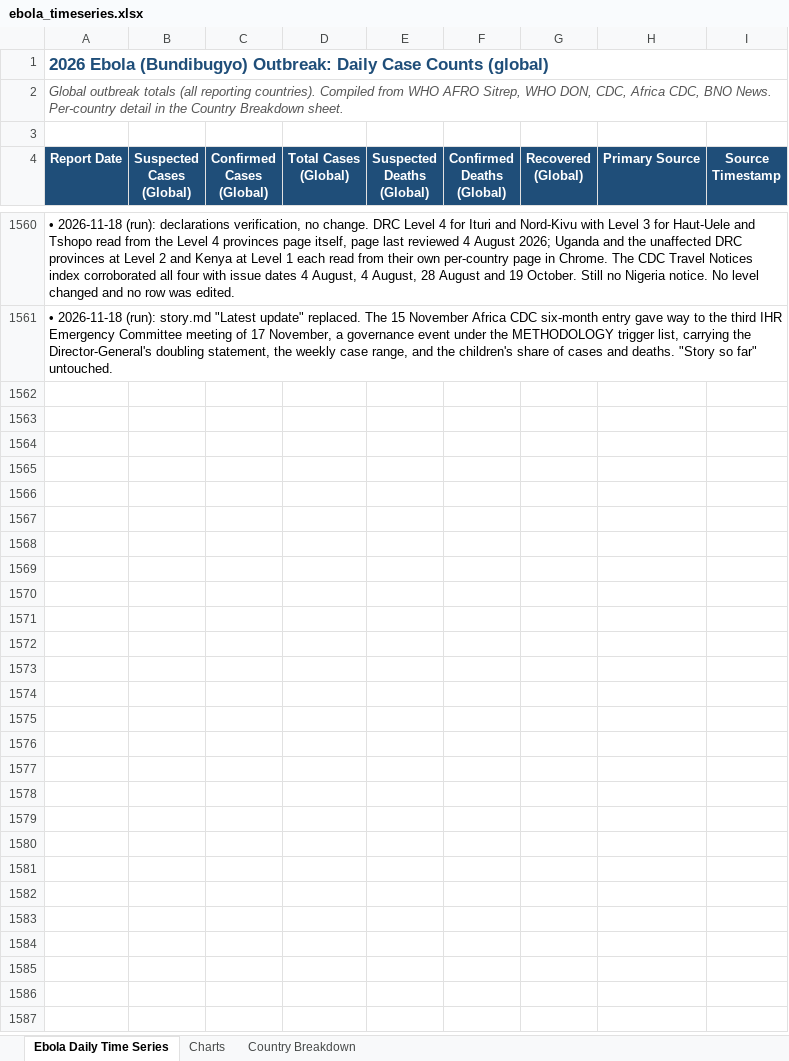
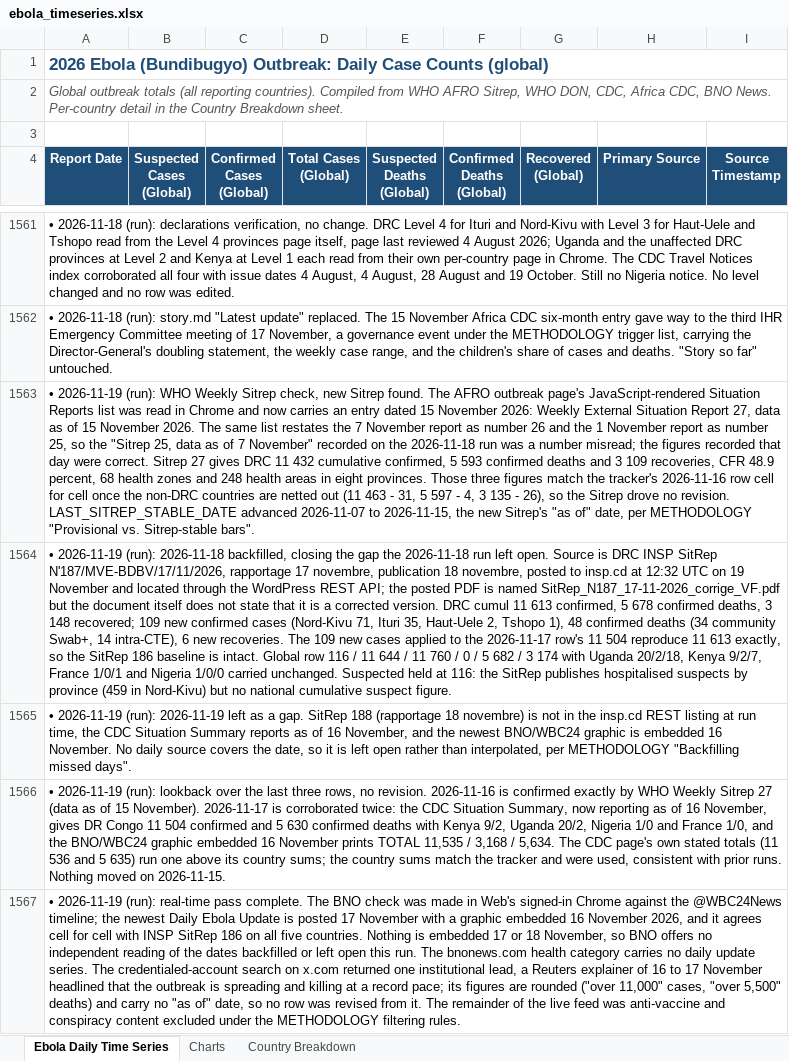
Before and after one commit to webbegole/ebola-bundibugyo-tracker-2026, an Excel workbook: outputs/ebola_timeseries.xlsx, sheet Ebola Daily Time Series, drawn as a sheet; only a part is shown, gaps mark what is left out; values as stored, in another font and other column widths than the file's, no borders; the diff covers the shown part only; the diff names each change by its address in the sheet, - before the commit and + after, or states it on an @@ line.

Commit message:
Daily update 2026-11-19: backfill 11-18 from INSP SitRep 187; WHO Sitrep 27 confirms 11-16, stable date to 2026-11-15

```diff
--- a/outputs/ebola_timeseries.xlsx (sheet Ebola Daily Time Series)
+++ b/outputs/ebola_timeseries.xlsx (sheet Ebola Daily Time Series)
+row 1563: • 2026-11-19 (run): WHO Weekly Sitrep check, new Sitrep found. The AFRO outbreak page's JavaScript-rendered Situation Reports list was read in Chrome and now carries an entry dated 15 November 2026: Weekly External Situation Report 27, data as of 15 November 2026. The same list restates the 7 November report as number 26 and the 1 November report as number 25, so the "Sitrep 25, data as of 7 November" recorded on the 2026-11-18 run was a number misread; the figures recorded that day were correct. Sitrep 27 gives DRC 11 432 cumulative confirmed, 5 593 confirmed deaths and 3 109 recoveries, CFR 48.9 percent, 68 health zones and 248 health areas in eight provinces. Those three figures match the tracker's 2026-11-16 row cell for cell once the non-DRC countries are netted out (11 463 - 31, 5 597 - 4, 3 135 - 26), so the Sitrep drove no revision. LAST_SITREP_STABLE_DATE advanced 2026-11-07 to 2026-11-15, the new Sitrep's "as of" date, per METHODOLOGY "Provisional vs. Sitrep-stable bars".
+row 1564: • 2026-11-19 (run): 2026-11-18 backfilled, closing the gap the 2026-11-18 run left open. Source is DRC INSP SitRep N'187/MVE-BDBV/17/11/2026, rapportage 17 novembre, publication 18 novembre, posted to insp.cd at 12:32 UTC on 19 November and located through the WordPress REST API; the posted PDF is named SitRep_N187_17-11-2026_corrige_VF.pdf but the document itself does not state that it is a corrected version. DRC cumul 11 613 confirmed, 5 678 confirmed deaths, 3 148 recovered; 109 new confirmed cases (Nord-Kivu 71, Ituri 35, Haut-Uele 2, Tshopo 1), 48 confirmed deaths (34 community Swab+, 14 intra-CTE), 6 new recoveries. The 109 new cases applied to the 2026-11-17 row's 11 504 reproduce 11 613 exactly, so the SitRep 186 baseline is intact. Global row 116 / 11 644 / 11 760 / 0 / 5 682 / 3 174 with Uganda 20/2/18, Kenya 9/2/7, France 1/0/1 and Nigeria 1/0/0 carried unchanged. Suspected held at 116: the SitRep publishes hospitalised suspects by province (459 in Nord-Kivu) but no national cumulative suspect figure.
+row 1565: • 2026-11-19 (run): 2026-11-19 left as a gap. SitRep 188 (rapportage 18 novembre) is not in the insp.cd REST listing at run time, the CDC Situation Summary reports as of 16 November, and the newest BNO/WBC24 graphic is embedded 16 November. No daily source covers the date, so it is left open rather than interpolated, per METHODOLOGY "Backfilling missed days".
+row 1566: • 2026-11-19 (run): lookback over the last three rows, no revision. 2026-11-16 is confirmed exactly by WHO Weekly Sitrep 27 (data as of 15 November). 2026-11-17 is corroborated twice: the CDC Situation Summary, now reporting as of 16 November, gives DR Congo 11 504 confirmed and 5 630 confirmed deaths with Kenya 9/2, Uganda 20/2, Nigeria 1/0 and France 1/0, and the BNO/WBC24 graphic embedded 16 November prints TOTAL 11,535 / 3,168 / 5,634. The CDC page's own stated totals (11 536 and 5 635) run one above its country sums; the country sums match the tracker and were used, consistent with prior runs. Nothing moved on 2026-11-15.
+row 1567: • 2026-11-19 (run): real-time pass complete. The BNO check was made in Web's signed-in Chrome against the @WBC24News timeline; the newest Daily Ebola Update is posted 17 November with a graphic embedded 16 November 2026, and it agrees cell for cell with INSP SitRep 186 on all five countries. Nothing is embedded 17 or 18 November, so BNO offers no independent reading of the dates backfilled or left open this run. The bnonews.com health category carries no daily update series. The credentialed-account search on x.com returned one institutional lead, a Reuters explainer of 16 to 17 November headlined that the outbreak is spreading and killing at a record pace; its figures are rounded ("over 11,000" cases, "over 5,500" deaths) and carry no "as of" date, so no row was revised from it. The remainder of the live feed was anti-vaccine and conspiracy content excluded under the METHODOLOGY filtering rules.
```
Also changed, not shown: 5 added rows elsewhere in this sheet, sheet Country Breakdown, sheet Charts, 13 other files.
